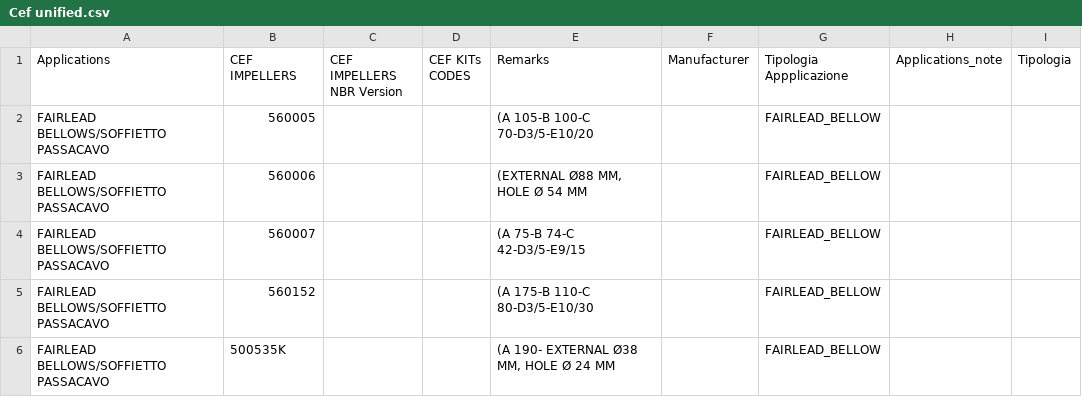
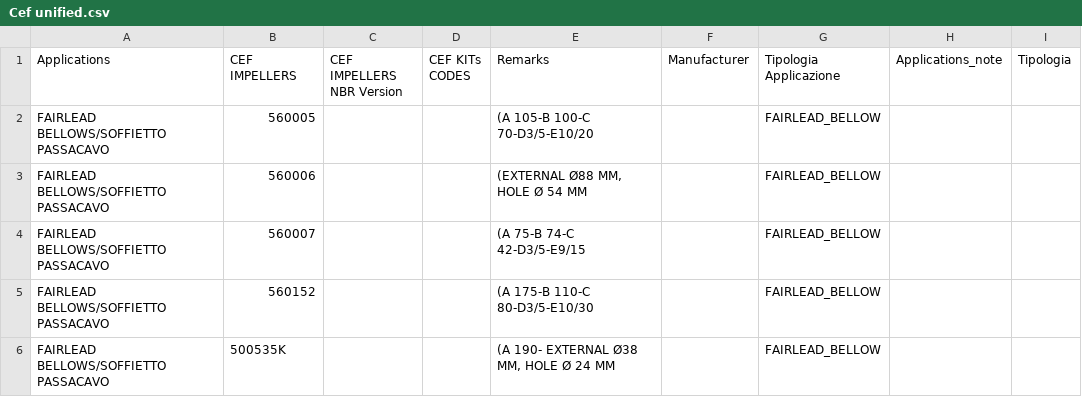
Before and after one commit to Alemusica/CSVer, a CSV file: Cef unified.csv, drawn as a sheet; only a part is shown.

Commit message:
edits

```diff
--- a/Cef unified.csv
+++ b/Cef unified.csv
@@ -1,2 +1,2 @@
-Applications,CEF IMPELLERS,CEF IMPELLERS NBR Version,CEF KITs CODES,Remarks,Manufacturer,Tipologia Appplicazione,Applications_note,Tipologia
+Applications,CEF IMPELLERS,CEF IMPELLERS NBR Version,CEF KITs CODES,Remarks,Manufacturer,Tipologia Applicazione,Applications_note,Tipologia
 "FAIRLEAD BELLOWS/SOFFIETTO PASSACAVO","560005",,,"(A 105-B 100-C 70-D3/5-E10/20",,"FAIRLEAD_BELLOW",,
```
